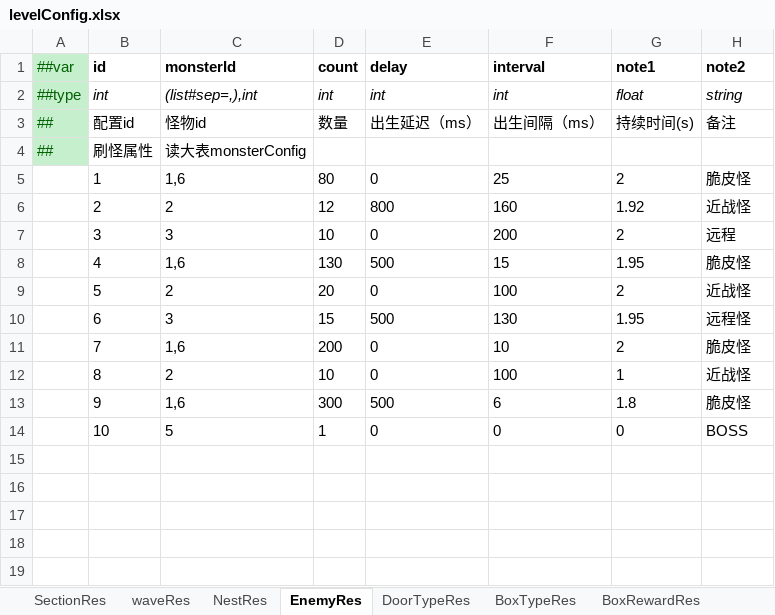
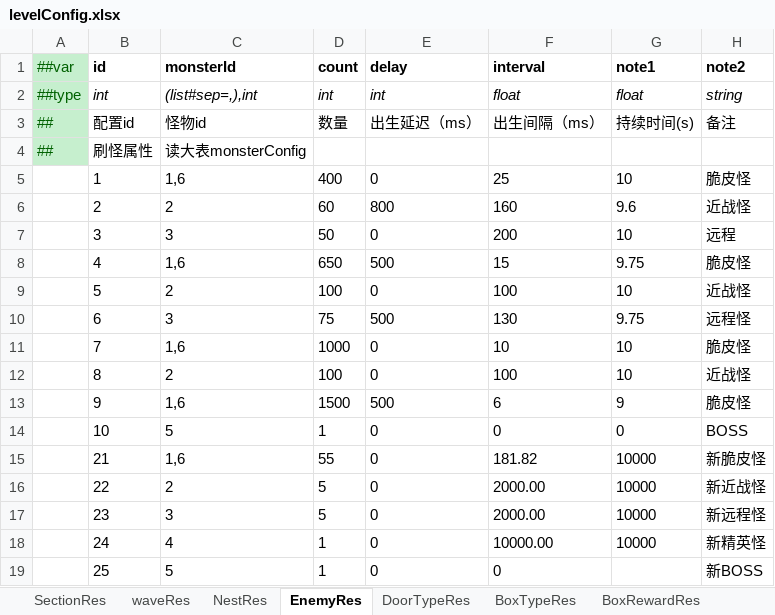
Before and after one commit to MaxiaoKui-Name/HitZombies, an Excel workbook: Luban/MiniTemplate/Datas/levelConfig.xlsx, sheet EnemyRes, drawn as a sheet; values as stored, in another font and other column widths than the file's, no borders; the diff names each change by its address in the sheet, - before the commit and + after, or states it on an @@ line.

```diff
--- a/Luban/MiniTemplate/Datas/levelConfig.xlsx (sheet EnemyRes)
+++ b/Luban/MiniTemplate/Datas/levelConfig.xlsx (sheet EnemyRes)
-F2 (interval): int
+F2 (interval): float
-D5 (count): 80
+D5 (count): 400
-G5 (note1): 2
+G5 (note1): 10
-D6 (count): 12
+D6 (count): 60
-G6 (note1): 1.92
+G6 (note1): 9.6
-D7 (count): 10
+D7 (count): 50
-G7 (note1): 2
+G7 (note1): 10
-D8 (count): 130
+D8 (count): 650
-G8 (note1): 1.95
+G8 (note1): 9.75
-D9 (count): 20
+D9 (count): 100
-G9 (note1): 2
+G9 (note1): 10
-D10 (count): 15
+D10 (count): 75
-G10 (note1): 1.95
+G10 (note1): 9.75
-D11 (count): 200
+D11 (count): 1000
-G11 (note1): 2
+G11 (note1): 10
-D12 (count): 10
+D12 (count): 100
-G12 (note1): 1
+G12 (note1): 10
-D13 (count): 300
+D13 (count): 1500
-G13 (note1): 1.8
+G13 (note1): 9
+row 15:  | 21 | 1,6 | 55 | 0 | 181.82 | 10000 | 新脆皮怪
+row 16:  | 22 | 2 | 5 | 0 | 2000.00 | 10000 | 新近战怪
+row 17:  | 23 | 3 | 5 | 0 | 2000.00 | 10000 | 新远程怪
+row 18:  | 24 | 4 | 1 | 0 | 10000.00 | 10000 | 新精英怪
+row 19:  | 25 | 5 | 1 | 0 | 0 |  | 新BOSS
```
Also changed, not shown: sheet NestRes, sheet DoorTypeRes, sheet BoxTypeRes, sheet SectionRes, sheet DoorRes, other sheet tabs, 24 other files.
